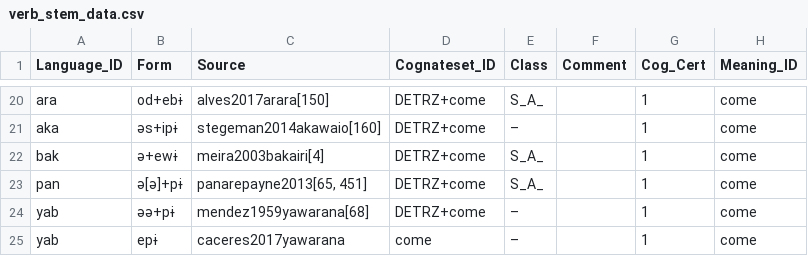
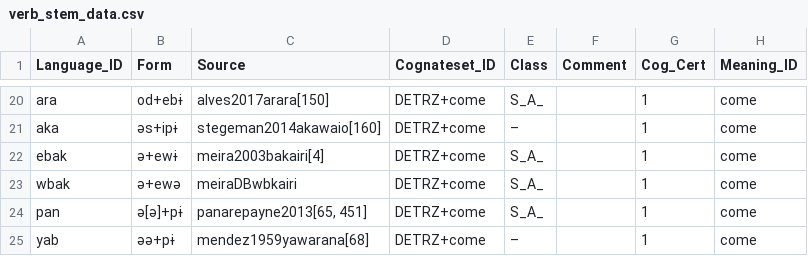
Before and after one commit to fmatter/cariban_irregular_1, a CSV file: data/verb_stem_data.csv, drawn as a sheet; only a part is shown, gaps mark what is left out; the shorter side is filled out with more unchanged rows; the diff names each change by its address in the sheet, - before the commit and + after, or states it on an @@ line.

```diff
--- a/data/verb_stem_data.csv
+++ b/data/verb_stem_data.csv
-A22 (Language_ID): bak
+A22 (Language_ID): ebak
+row 23: wbak | ə+ewə | meiraDBwbkairi | DETRZ+come | S_A_ |  | 1 | come
```
Also changed, not shown: data/inflection_data.csv.
